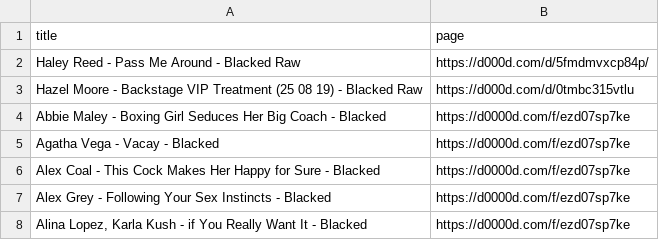
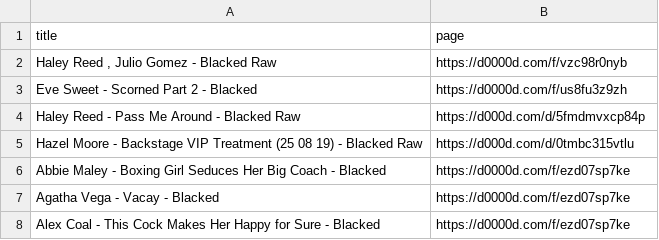
Before and after one commit to yva0010/weblinks, a CSV file: allinksupdated.csv, drawn as a sheet; only a part is shown; the shorter side is filled out with more unchanged rows.

Commit message:
Update allinksupdated.csv

```diff
--- a/allinksupdated.csv
+++ b/allinksupdated.csv
@@ -1,3 +1,5 @@
 title,page
-"Haley Reed - Pass Me Around - Blacked Raw",https://d000d.com/d/5fmdmvxcp84p/
+"Haley Reed , Julio Gomez - Blacked Raw",https://d0000d.com/f/vzc98r0nyb
+"Eve Sweet - Scorned Part 2 - Blacked",https://d0000d.com/f/us8fu3z9zh
+"Haley Reed - Pass Me Around - Blacked Raw",https://d000d.com/d/5fmdmvxcp84p
 "Hazel Moore - Backstage VIP Treatment (25 08 19) - Blacked Raw",https://d000d.com/d/0tmbc315vtlu
```
